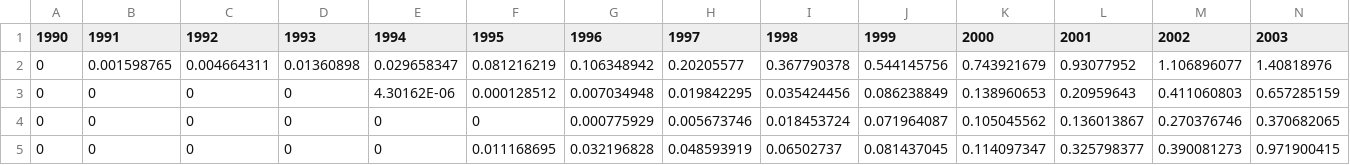
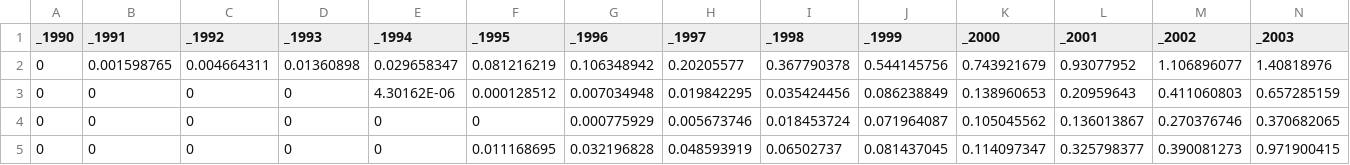
Before and after one commit to ivanromanv/datasets, a CSV file: InternetWorld2.csv, drawn as a sheet; only a part is shown; the diff covers the shown part only; the diff names each change by its address in the sheet, - before the commit and + after, or states it on an @@ line.

Commit message:
Update InternetWorld2.csv

```diff
--- a/InternetWorld2.csv
+++ b/InternetWorld2.csv
-A1: 1990
+A1: _1990
-B1: 1991
+B1: _1991
-C1: 1992
+C1: _1992
-D1: 1993
+D1: _1993
-E1: 1994
+E1: _1994
-F1: 1995
+F1: _1995
-G1: 1996
+G1: _1996
-H1: 1997
+H1: _1997
-I1: 1998
+I1: _1998
-J1: 1999
+J1: _1999
-K1: 2000
+K1: _2000
-L1: 2001
+L1: _2001
-M1: 2002
+M1: _2002
-N1: 2003
+N1: _2003
```
Also changed, not shown: 17 edited cells elsewhere in this file.
